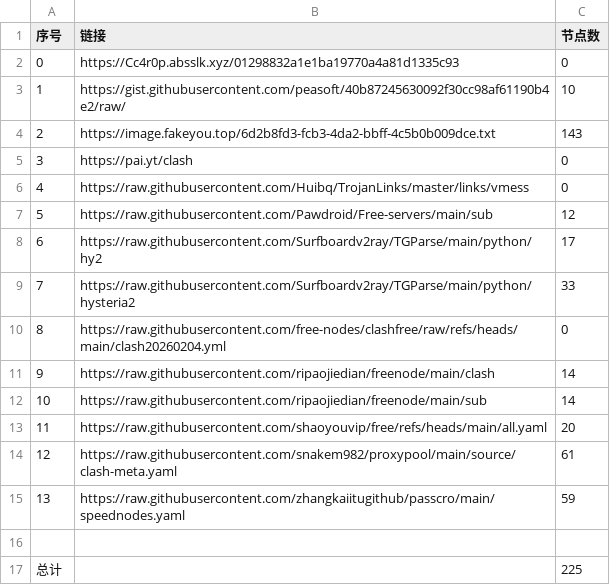
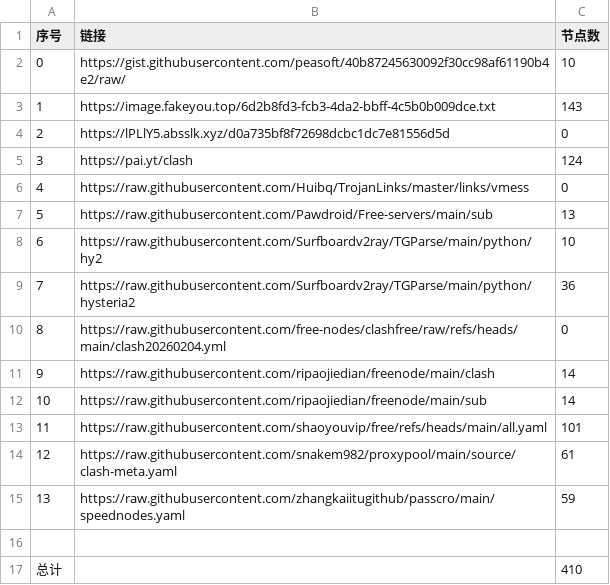
Before and after one commit to ResonanceForge/NoMoreWalls, a CSV file: list_result.csv, drawn as a sheet.

```diff
--- a/list_result.csv
+++ b/list_result.csv
@@ -1,10 +1,10 @@
 序号,链接,节点数
-0,https://Cc4r0p.absslk.xyz/01298832a1e1ba19770a4a81d1335c93,0
-1,https://gist.githubusercontent.com/peasoft/40b87245630092f30cc98af61190b4e2/raw/,10
-2,https://image.fakeyou.top/6d2b8fd3-fcb3-4da2-bbff-4c5b0b009dce.txt,143
-3,https://pai.yt/clash,0
+0,https://gist.githubusercontent.com/peasoft/40b87245630092f30cc98af61190b4e2/raw/,10
+1,https://image.fakeyou.top/6d2b8fd3-fcb3-4da2-bbff-4c5b0b009dce.txt,143
+2,https://lPLlY5.absslk.xyz/d0a735bf8f72698dcbc1dc7e81556d5d,0
+3,https://pai.yt/clash,124
 4,https://raw.githubusercontent.com/Huibq/TrojanLinks/master/links/vmess,0
-5,https://raw.githubusercontent.com/Pawdroid/Free-servers/main/sub,12
-6,https://raw.githubusercontent.com/Surfboardv2ray/TGParse/main/python/hy2,17
-7,https://raw.githubusercontent.com/Surfboardv2ray/TGParse/main/python/hysteria2,33
+5,https://raw.githubusercontent.com/Pawdroid/Free-servers/main/sub,13
+6,https://raw.githubusercontent.com/Surfboardv2ray/TGParse/main/python/hy2,10
+7,https://raw.githubusercontent.com/Surfboardv2ray/TGParse/main/python/hysteria2,36
 8,https://raw.githubusercontent.com/free-nodes/clashfree/raw/refs/heads/main/clash20260204.yml,0
@@ -12,3 +12,3 @@
 10,https://raw.githubusercontent.com/ripaojiedian/freenode/main/sub,14
-11,https://raw.githubusercontent.com/shaoyouvip/free/refs/heads/main/all.yaml,20
+11,https://raw.githubusercontent.com/shaoyouvip/free/refs/heads/main/all.yaml,101
 12,https://raw.githubusercontent.com/snakem982/proxypool/main/source/clash-meta.yaml,61
@@ -16,2 +16,2 @@
 
-总计,,225
+总计,,410
```
Also changed, not shown: 29 other files.
